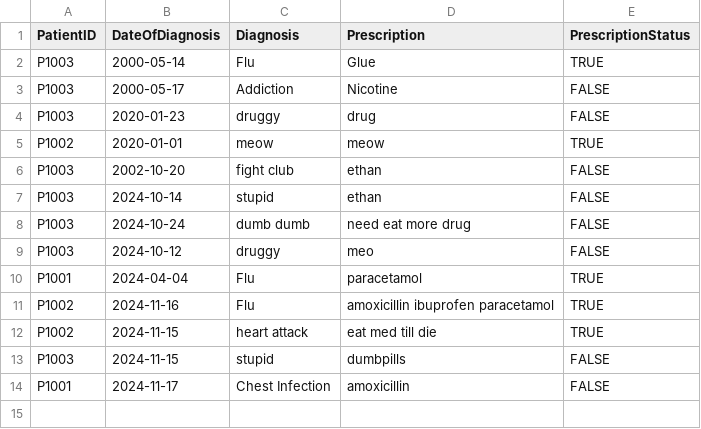
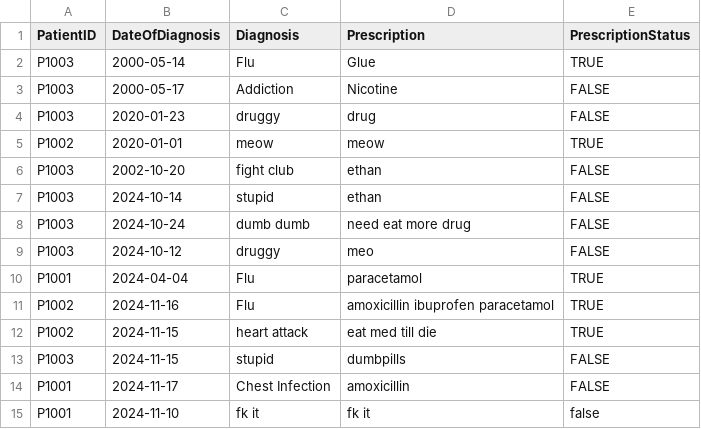
Before and after one commit to keerthivasan2002/SC2002, a CSV file: HMS/src/dependencies/Medical_Records.csv, drawn as a sheet.

```diff
--- a/HMS/src/dependencies/Medical_Records.csv
+++ b/HMS/src/dependencies/Medical_Records.csv
@@ -14 +14,2 @@ P1003,2024-11-15,stupid,dumbpills,FALSE
 P1001,2024-11-17,Chest Infection,amoxicillin,FALSE
+P1001,2024-11-10,fk it ,fk it,false
```
Also changed, not shown: 5 other files.
